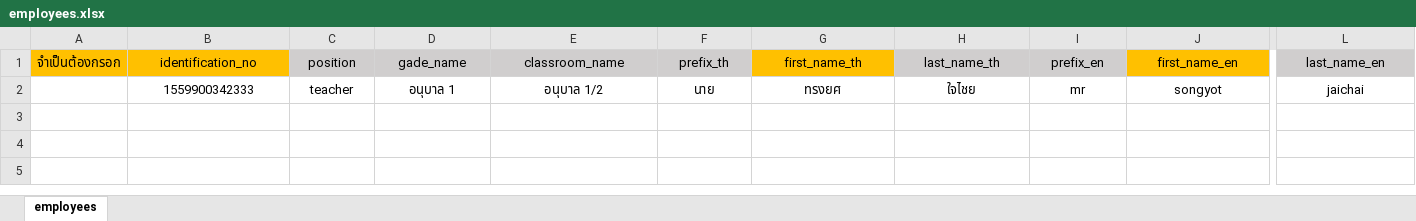
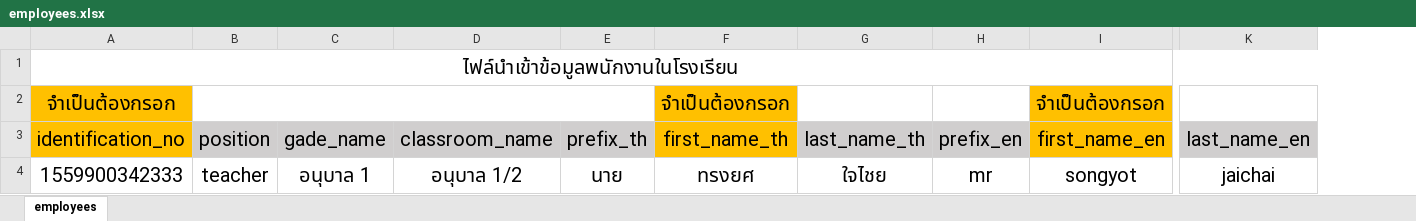
Before and after one commit to Dawika/inventory-intern_2020, an Excel workbook: public/file_import/employees.xlsx, sheet employees, drawn as a sheet; only a part is shown, gaps mark what is left out; values as stored, in another font and other column widths than the file's, no borders; removed rows and columns are numbered as before the commit, all else as after; rows hold the shown columns only; the diff covers the shown part only; the diff names each change by its address in the sheet, - before the commit and + after, or states it on an @@ line.

```diff
--- a/public/file_import/employees.xlsx (sheet employees)
+++ b/public/file_import/employees.xlsx (sheet employees)
-column A (จำเป็นต้องกรอก), empty
+row 1: ไฟล์นำเข้าข้อมูลพนักงานในโรงเรียน
+row 2: จำเป็นต้องกรอก |  |  |  |  | จำเป็นต้องกรอก |  |  | จำเป็นต้องกรอก
@@ A3:K3 text size: larger @@
@@ A4:I4 text size: larger @@
@@ K4 text size: larger @@
```
Also changed, not shown: cell formats elsewhere in this sheet, public/file_import/parents.xlsx, public/file_import/students.xlsx, 3 other files.
